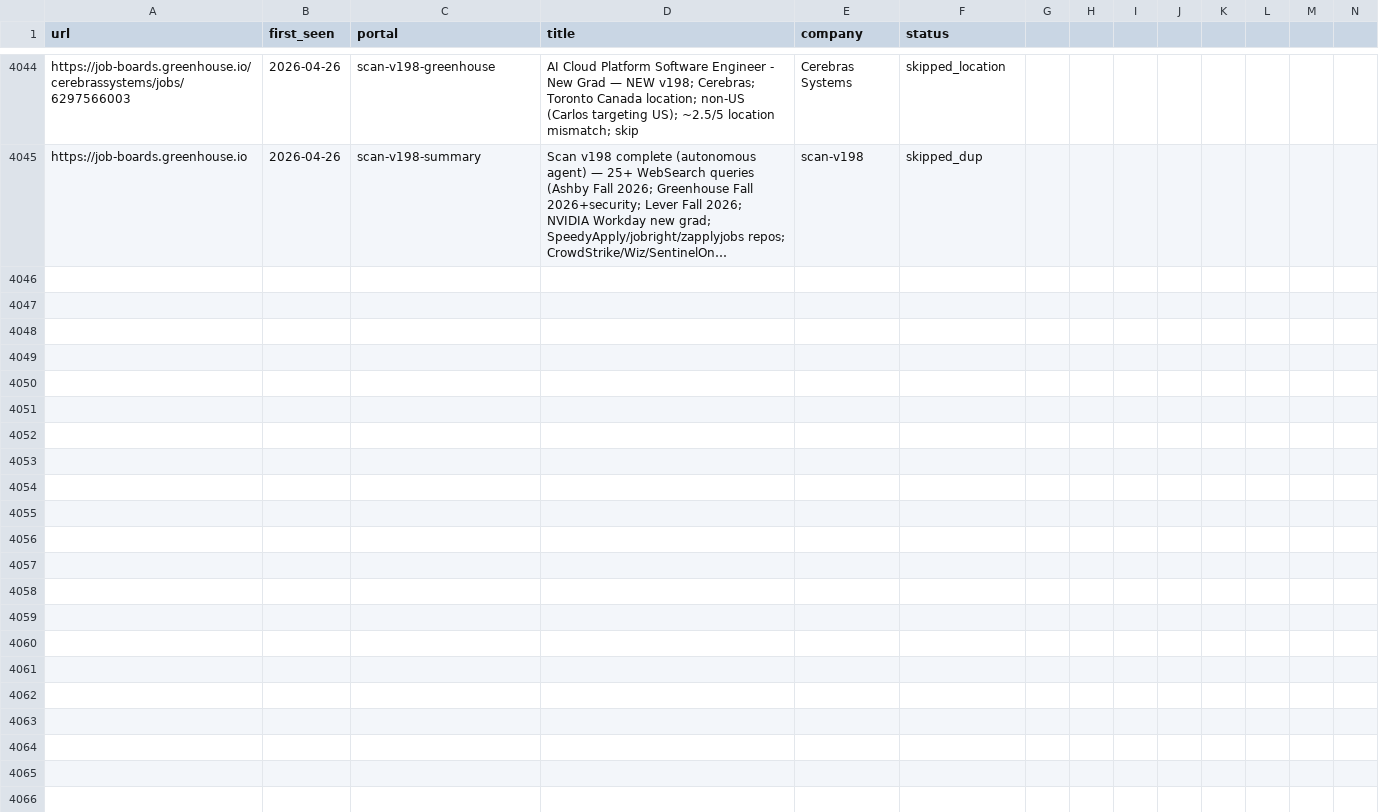
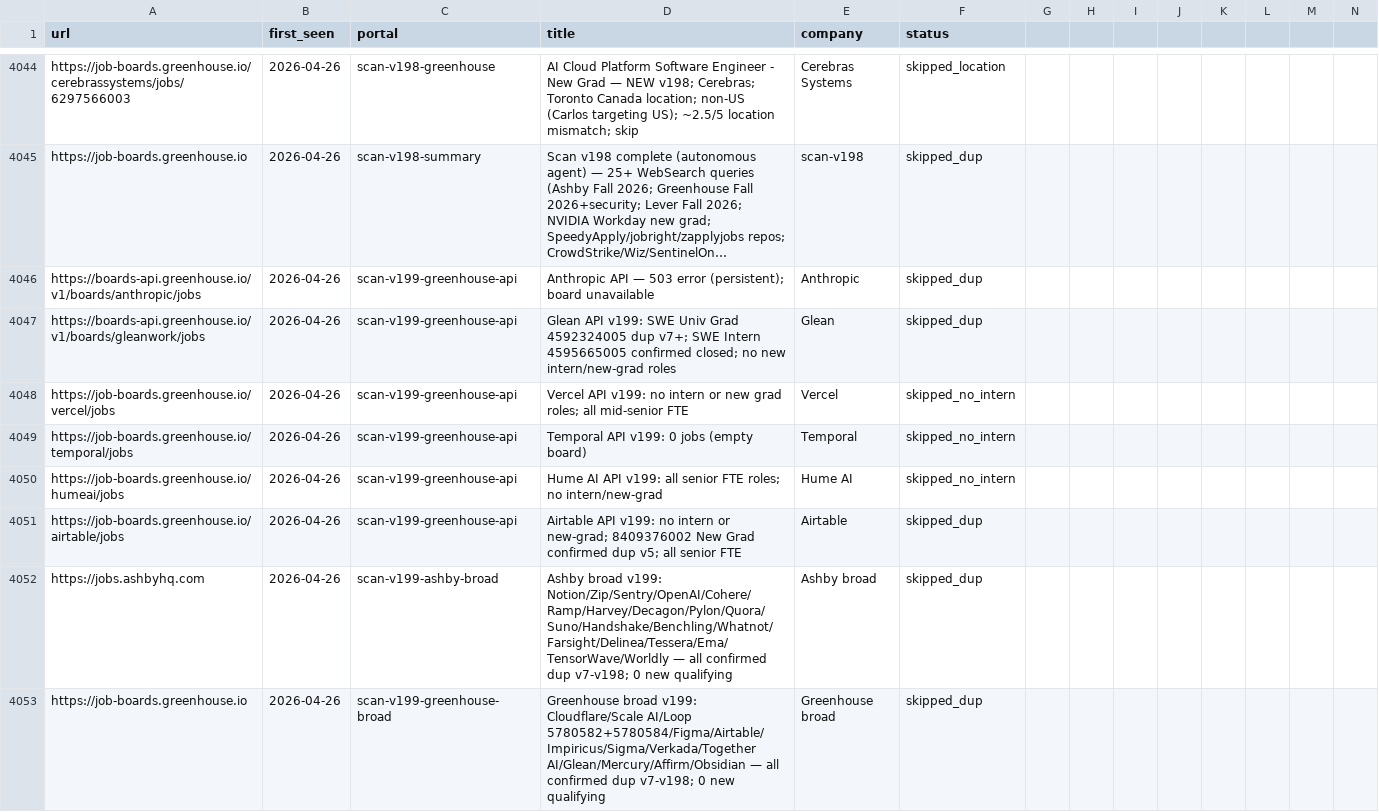
Before and after one commit to clmoon2/career-ops, a TSV file: data/scan-history.tsv, drawn as a sheet; only a part is shown, gaps mark what is left out; long unchanged cells end in …; rows hold the shown columns only; the diff covers the shown part only; the diff names each change by its address in the sheet, - before the commit and + after, or states it on an @@ line.

```diff
--- a/data/scan-history.tsv
+++ b/data/scan-history.tsv
+row 4046: https://boards-api.greenhouse.io/v1/boards/anthropic/jobs | 2026-04-26 | scan-v199-greenhouse-api | Anthropic API — 503 error (persistent); board unavailable | Anthropic | skipped_dup
+row 4047: https://boards-api.greenhouse.io/v1/boards/gleanwork/jobs | 2026-04-26 | scan-v199-greenhouse-api | Glean API v199: SWE Univ Grad 4592324005 dup v7+; SWE Intern 4595665005 confirmed closed; no new intern/new-grad roles | Glean | skipped_dup
+row 4048: https://job-boards.greenhouse.io/vercel/jobs | 2026-04-26 | scan-v199-greenhouse-api | Vercel API v199: no intern or new grad roles; all mid-senior FTE | Vercel | skipped_no_intern
+row 4049: https://job-boards.greenhouse.io/temporal/jobs | 2026-04-26 | scan-v199-greenhouse-api | Temporal API v199: 0 jobs (empty board) | Temporal | skipped_no_intern
+row 4050: https://job-boards.greenhouse.io/humeai/jobs | 2026-04-26 | scan-v199-greenhouse-api | Hume AI API v199: all senior FTE roles; no intern/new-grad | Hume AI | skipped_no_intern
+row 4051: https://job-boards.greenhouse.io/airtable/jobs | 2026-04-26 | scan-v199-greenhouse-api | Airtable API v199: no intern or new-grad; 8409376002 New Grad confirmed dup v5; all senior FTE | Airtable | skipped_dup
+row 4052: https://jobs.ashbyhq.com | 2026-04-26 | scan-v199-ashby-broad | Ashby broad v199: Notion/Zip/Sentry/OpenAI/Cohere/Ramp/Harvey/Decagon/Pylon/Quora/Suno/Handshake/Benchling/Whatnot/Farsight/Delinea/Tessera/Ema/TensorWave/Worldly — all confirmed dup v7-v198; 0 new qualifying | Ashby broad | skipped_dup
+row 4053: https://job-boards.greenhouse.io | 2026-04-26 | scan-v199-greenhouse-broad | Greenhouse broad v199: Cloudflare/Scale AI/Loop 5780582+5780584/Figma/Airtable/Impiricus/Sigma/Verkada/Together AI/Glean/Mercury/Affirm/Obsidian — all confirmed dup v7-v198; 0 new qualifying | Greenhouse broad | skipped_dup
```
Also changed, not shown: 7 added rows elsewhere in this file, 2 other files.
